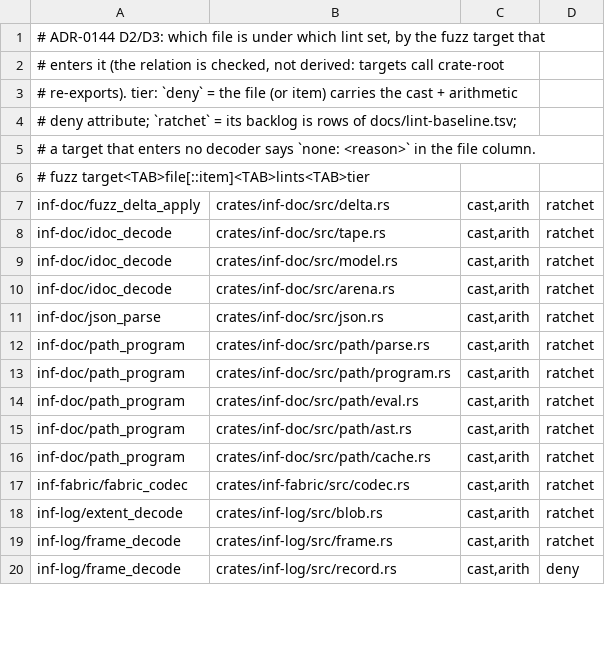
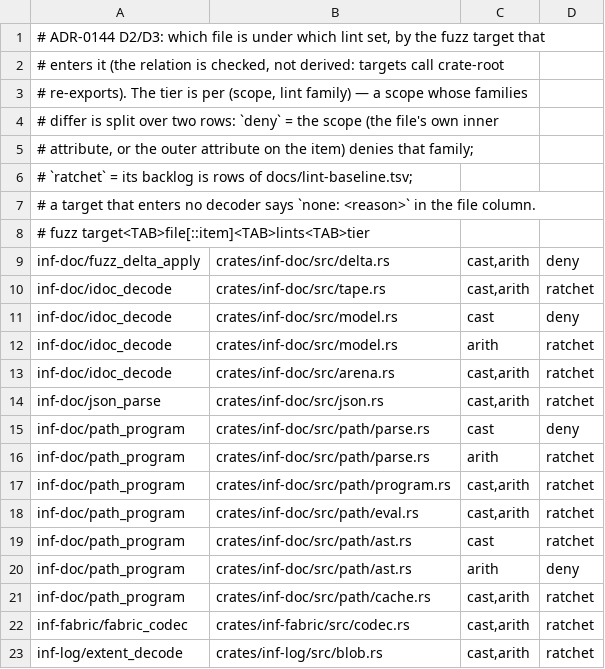
Before and after one commit to kevincaicedo/infinitydb, a TSV file: docs/lint-scopes.tsv, drawn as a sheet; only a part is shown; the shorter side is filled out with more unchanged rows; the diff covers the shown part only.

Commit message:
fix(lint): lint tiers per (scope, family), item scopes count their own lines (ADR-0144 D2/D3)

```diff
--- a/docs/lint-scopes.tsv
+++ b/docs/lint-scopes.tsv
@@ -2,15 +2,20 @@
 # enters it (the relation is checked, not derived: targets call crate-root
-# re-exports). tier: `deny` = the file (or item) carries the cast + arithmetic
-# deny attribute; `ratchet` = its backlog is rows of docs/lint-baseline.tsv;
+# re-exports). The tier is per (scope, lint family) — a scope whose families
+# differ is split over two rows: `deny` = the scope (the file's own inner
+# attribute, or the outer attribute on the item) denies that family;
+# `ratchet` = its backlog is rows of docs/lint-baseline.tsv;
 # a target that enters no decoder says `none: <reason>` in the file column.
 # fuzz target<TAB>file[::item]<TAB>lints<TAB>tier
-inf-doc/fuzz_delta_apply	crates/inf-doc/src/delta.rs	cast,arith	ratchet
+inf-doc/fuzz_delta_apply	crates/inf-doc/src/delta.rs	cast,arith	deny
 inf-doc/idoc_decode	crates/inf-doc/src/tape.rs	cast,arith	ratchet
-inf-doc/idoc_decode	crates/inf-doc/src/model.rs	cast,arith	ratchet
+inf-doc/idoc_decode	crates/inf-doc/src/model.rs	cast	deny
+inf-doc/idoc_decode	crates/inf-doc/src/model.rs	arith	ratchet
 inf-doc/idoc_decode	crates/inf-doc/src/arena.rs	cast,arith	ratchet
 inf-doc/json_parse	crates/inf-doc/src/json.rs	cast,arith	ratchet
-inf-doc/path_program	crates/inf-doc/src/path/parse.rs	cast,arith	ratchet
+inf-doc/path_program	crates/inf-doc/src/path/parse.rs	cast	deny
+inf-doc/path_program	crates/inf-doc/src/path/parse.rs	arith	ratchet
 inf-doc/path_program	crates/inf-doc/src/path/program.rs	cast,arith	ratchet
 inf-doc/path_program	crates/inf-doc/src/path/eval.rs	cast,arith	ratchet
-inf-doc/path_program	crates/inf-doc/src/path/ast.rs	cast,arith	ratchet
+inf-doc/path_program	crates/inf-doc/src/path/ast.rs	cast	ratchet
+inf-doc/path_program	crates/inf-doc/src/path/ast.rs	arith	deny
 inf-doc/path_program	crates/inf-doc/src/path/cache.rs	cast,arith	ratchet
```
Also changed, not shown: 11 added rows and 12 edited cells elsewhere in this file, docs/lint-baseline.tsv, 19 other files.
